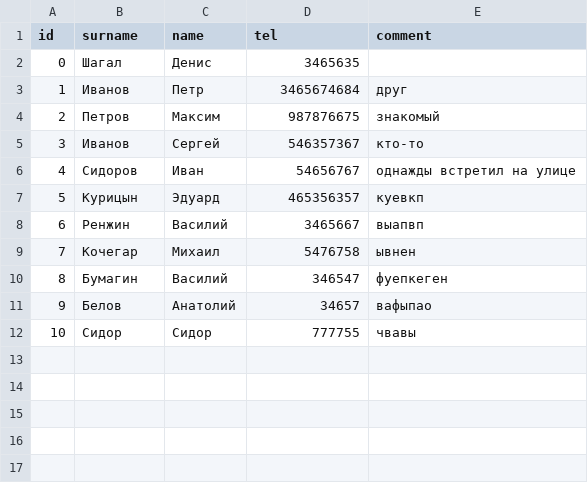
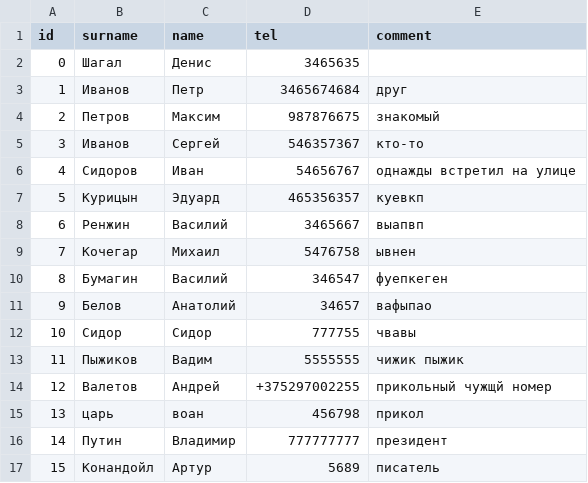
Before and after one commit to GrafanyS/phone_directory, a CSV file: DB_Directory/phone_directory.csv, drawn as a sheet; the diff names each change by its address in the sheet, - before the commit and + after, or states it on an @@ line.

```diff
--- a/DB_Directory/phone_directory.csv
+++ b/DB_Directory/phone_directory.csv
+row 13: 11 | Пыжиков | Вадим | 5555555 | чижик пыжик
+row 14: 12 | Валетов | Андрей | +375297002255 | прикольный чужщй номер
+row 15: 13 | царь | воан | 456798 | прикол
+row 16: 14 | Путин | Владимир | 777777777 | президент
+row 17: 15 | Конандойл | Артур | 5689 | писатель
```
Also changed, not shown: DB_export/phone_directory_export.csv, 17 other files.
